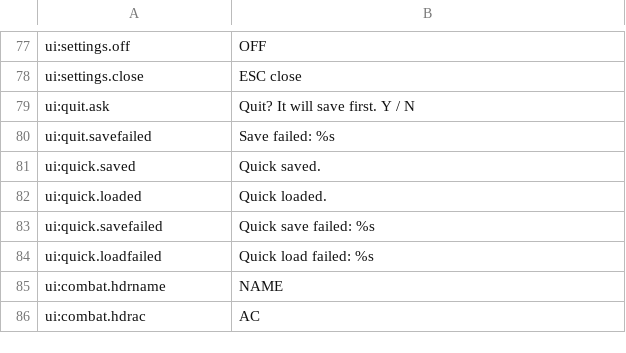
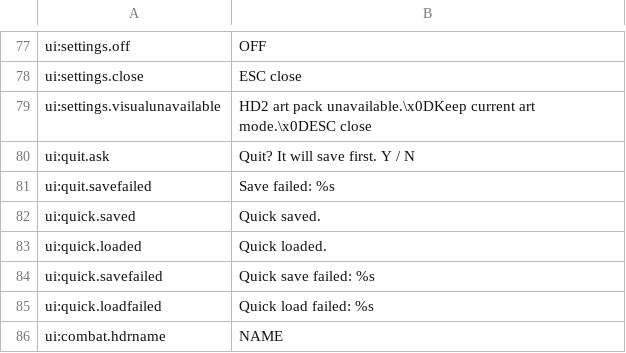
Before and after one commit to wicanr2/wasteland_cht, a TSV file: translations/source/ui.tsv, drawn as a sheet; only a part is shown, gaps mark what is left out; the shorter side is filled out with more unchanged rows; the diff names each change by its address in the sheet, - before the commit and + after, or states it on an @@ line.

```diff
--- a/translations/source/ui.tsv
+++ b/translations/source/ui.tsv
+row 79: ui:settings.visualunavailable | HD2 art pack unavailable.\x0DKeep current art mode.\x0DESC close
```
Also changed, not shown: translations/zh-Hant/ui.tsv, 7 other files.
